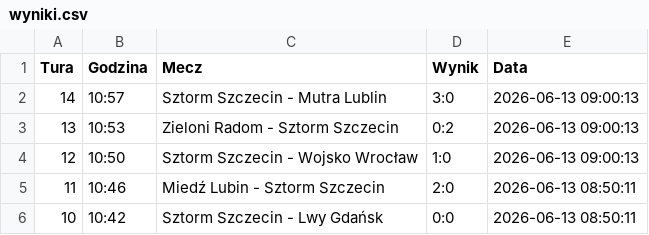
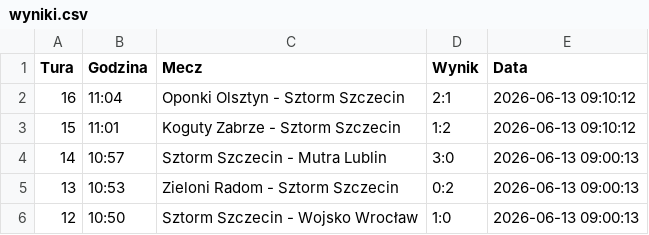
Before and after one commit to tesar13/Virtuale, a CSV file: wyniki.csv, drawn as a sheet; only a part is shown; the shorter side is filled out with more unchanged rows; the diff names each change by its address in the sheet, - before the commit and + after, or states it on an @@ line.

Commit message:
Aktualizacja wynikow 2026-06-13 09:10:12

```diff
--- a/wyniki.csv
+++ b/wyniki.csv
+row 2: 16 | 11:04 | Oponki Olsztyn - Sztorm Szczecin | 2:1 | 2026-06-13 09:10:12
+row 3: 15 | 11:01 | Koguty Zabrze - Sztorm Szczecin | 1:2 | 2026-06-13 09:10:12
```
